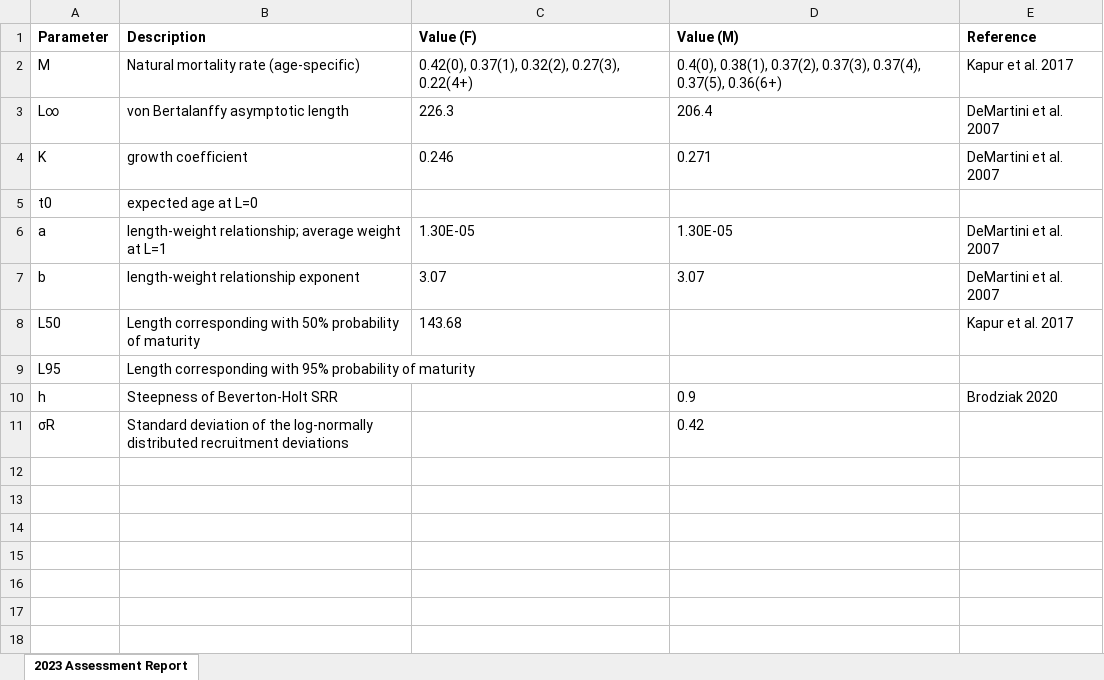
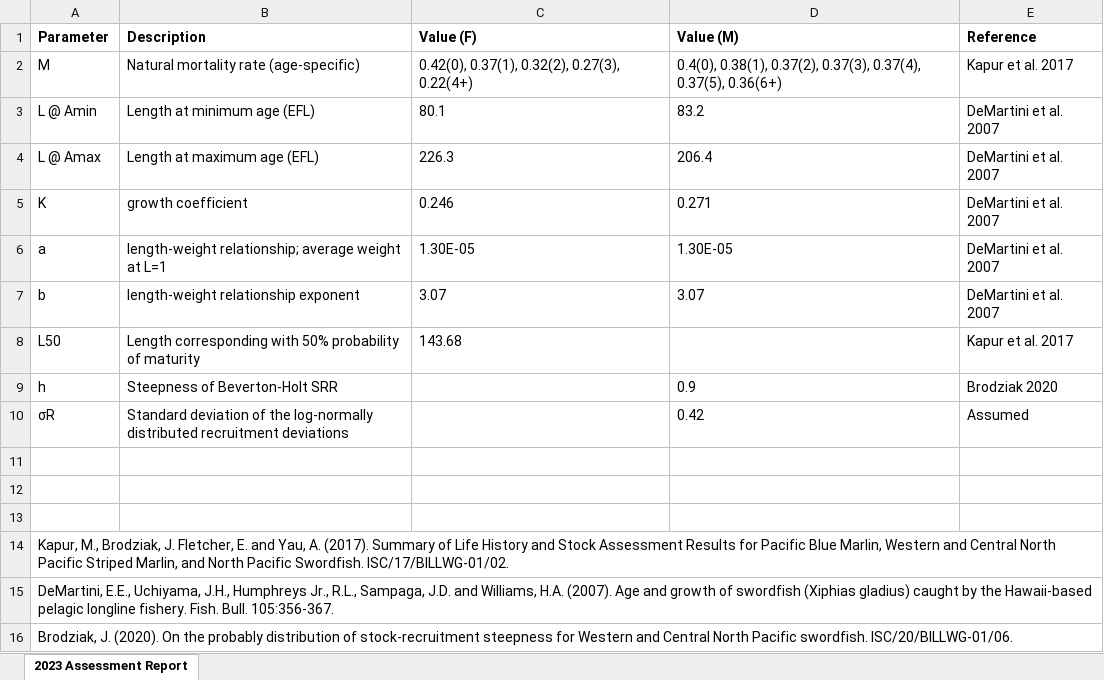
Before and after one commit to Blue-Matter/NPSWO, an Excel workbook: Reference/LHparams_2023assessment.xlsx, sheet 2023 Assessment Report, drawn as a sheet; values as stored, in another font and other column widths than the file's, no borders; removed rows and columns are numbered as before the commit, all else as after; the diff names each change by its address in the sheet, - before the commit and + after, or states it on an @@ line.

Commit message:
Update LHparams_2023assessment.xlsx

```diff
--- a/Reference/LHparams_2023assessment.xlsx (sheet 2023 Assessment Report)
+++ b/Reference/LHparams_2023assessment.xlsx (sheet 2023 Assessment Report)
+row 3: L @ Amin | Length at minimum age (EFL) | 80.1 | 83.2 | DeMartini et al. 2007
-A4 (Parameter): L∞
+A4 (Parameter): L @ Amax
-B4 (Description): von Bertalanffy asymptotic length
+B4 (Description): Length at maximum age (EFL)
-row 5: t0 | expected age at L=0
-row 9: L95 | Length corresponding with 95% probability of maturity
-E10 (Reference): (empty)
+E10 (Reference): Assumed
+row 11: (empty)
+row 12: (empty)
+row 13: (empty)
+row 14: Kapur, M., Brodziak, J. Fletcher, E. and Yau, A. (2017). Summary of Life History and Stock Assessment Results for Pacific Blue Marlin, Western and Central North Pacific Striped Marlin, and North Pacific Swordfish. ISC/17/BILLWG-01/02.
+row 15: DeMartini, E.E., Uchiyama, J.H., Humphreys Jr., R.L., Sampaga, J.D. and Williams, H.A. (2007). Age and growth of swordfish (Xiphias gladius) caught by the Hawaii-based pelagic longline fishery. Fish. Bull. 105:356-367.
+row 16: Brodziak, J. (2020). On the probably distribution of stock-recruitment steepness for Western and Central North Pacific swordfish. ISC/20/BILLWG-01/06.
```
